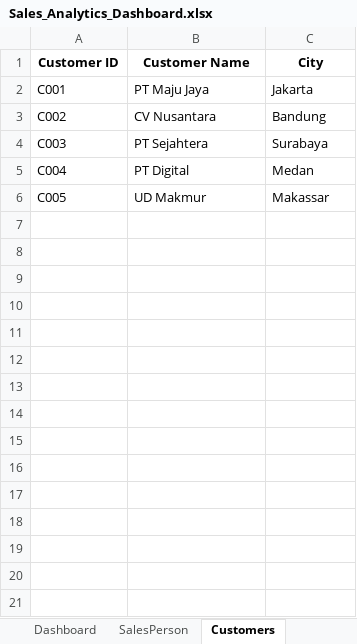
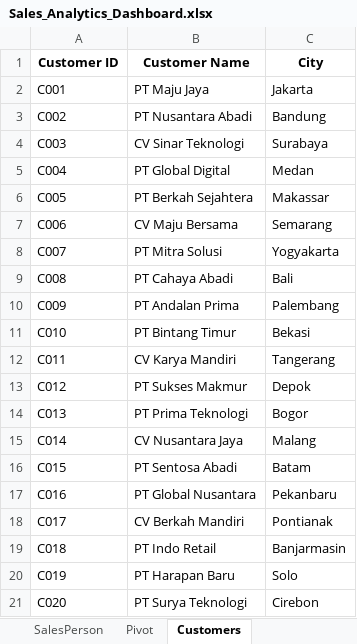
Before and after one commit to aditiyapratama-dev/aditiyapratama-dev, an Excel workbook: Projects/Project-01-Sales-Dashboard/Excel/Sales_Analytics_Dashboard.xlsx, sheet Customers, drawn as a sheet; values as stored, in another font and other column widths than the file's, no borders; table styles not drawn; the diff names each change by its address in the sheet, - before the commit and + after, or states it on an @@ line.

```diff
--- a/Projects/Project-01-Sales-Dashboard/Excel/Sales_Analytics_Dashboard.xlsx (sheet Customers)
+++ b/Projects/Project-01-Sales-Dashboard/Excel/Sales_Analytics_Dashboard.xlsx (sheet Customers)
+sheet tab: Pivot
-B3 (Customer Name): CV Nusantara
+B3 (Customer Name): PT Nusantara Abadi
-B4 (Customer Name): PT Sejahtera
+B4 (Customer Name): CV Sinar Teknologi
-B5 (Customer Name): PT Digital
+B5 (Customer Name): PT Global Digital
-B6 (Customer Name): UD Makmur
+B6 (Customer Name): PT Berkah Sejahtera
+row 7: C006 | CV Maju Bersama | Semarang
+row 8: C007 | PT Mitra Solusi | Yogyakarta
+row 9: C008 | PT Cahaya Abadi | Bali
+row 10: C009 | PT Andalan Prima | Palembang
+row 11: C010 | PT Bintang Timur | Bekasi
+row 12: C011 | CV Karya Mandiri | Tangerang
+row 13: C012 | PT Sukses Makmur | Depok
+row 14: C013 | PT Prima Teknologi | Bogor
+row 15: C014 | CV Nusantara Jaya | Malang
+row 16: C015 | PT Sentosa Abadi | Batam
+row 17: C016 | PT Global Nusantara | Pekanbaru
+row 18: C017 | CV Berkah Mandiri | Pontianak
+row 19: C018 | PT Indo Retail | Banjarmasin
+row 20: C019 | PT Harapan Baru | Solo
+row 21: C020 | PT Surya Teknologi | Cirebon
```
Also changed, not shown: sheet Orders, sheet Products, sheet SalesPerson, charts or pictures.
